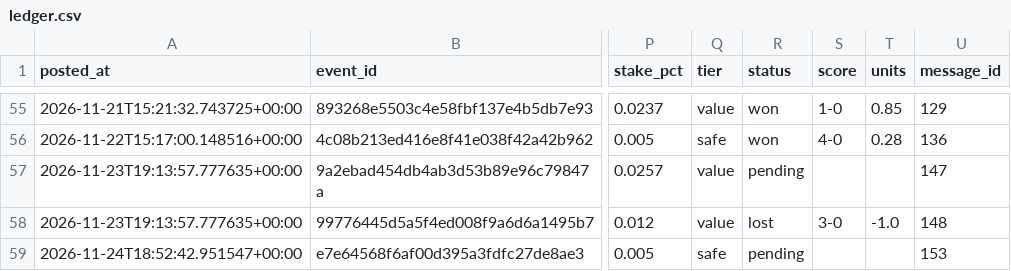
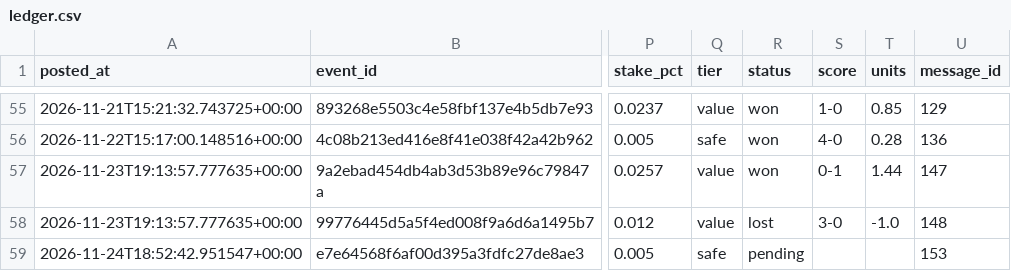
Before and after one commit to abdelcodexccs/edgebet, a CSV file: state/ledger.csv, drawn as a sheet; only a part is shown, gaps mark what is left out; the diff names each change by its address in the sheet, - before the commit and + after, or states it on an @@ line.

```diff
--- a/state/ledger.csv
+++ b/state/ledger.csv
-R57 (status): pending
+R57 (status): won
-S57 (score): (empty)
+S57 (score): 0-1
-T57 (units): (empty)
+T57 (units): 1.44
```
Also changed, not shown: 1 other file.
